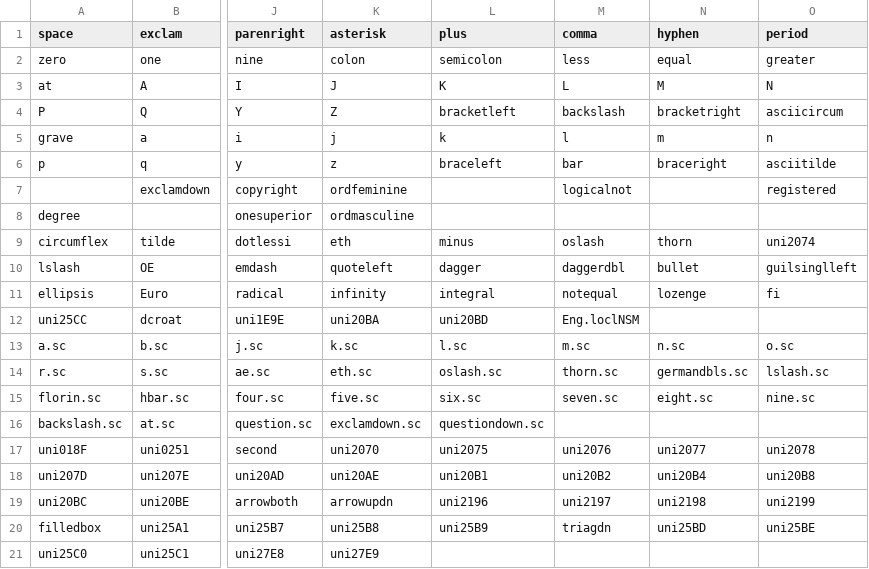
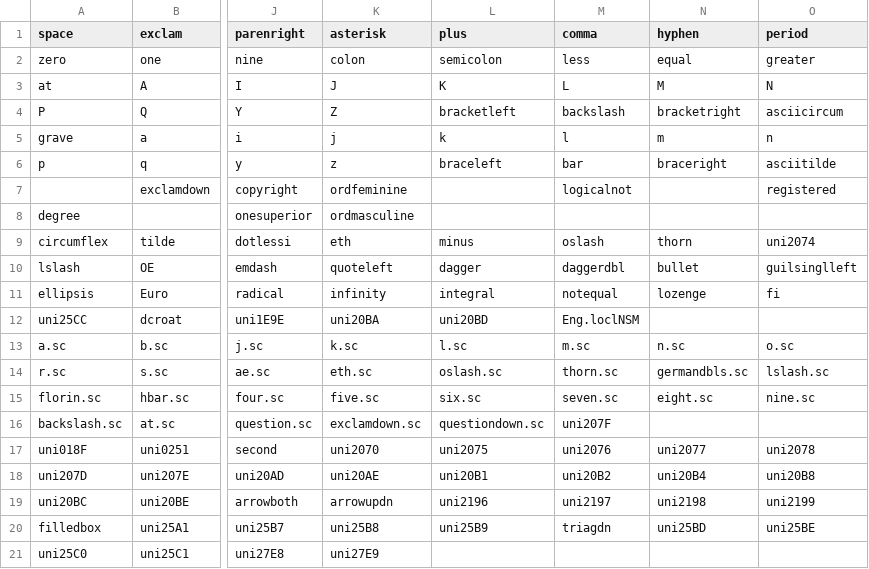
Before and after one commit to FriedOrange/MatrixSans, a CSV file: sources/glyphs.csv, drawn as a sheet; only a part is shown, gaps mark what is left out; the diff names each change by its address in the sheet, - before the commit and + after, or states it on an @@ line.

```diff
--- a/sources/glyphs.csv
+++ b/sources/glyphs.csv
-M16 (comma): (empty)
+M16 (comma): uni207F
```
Also changed, not shown: 2 other files.
